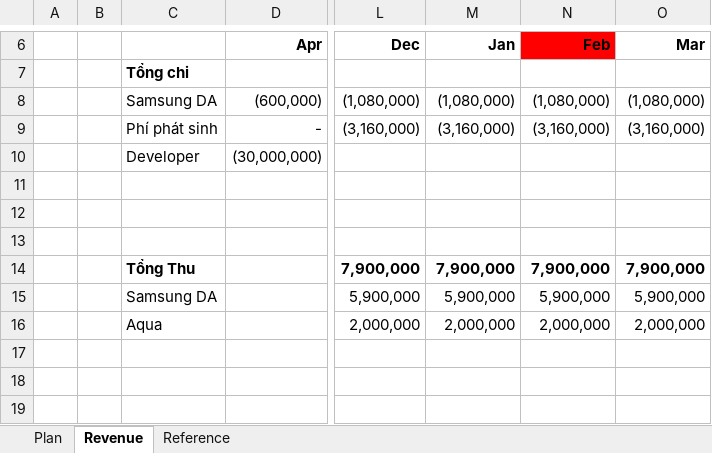
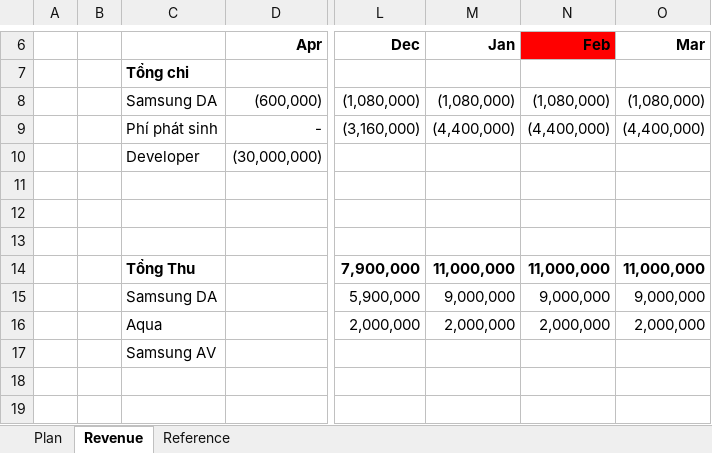
Before and after one commit to trainerminhtran/checkinapp, an Excel workbook: Shiny.Income.present.xlsx, sheet Revenue, drawn as a sheet; only a part is shown, gaps mark what is left out; values as stored, in another font and other column widths than the file's, no borders; the diff names each change by its address in the sheet, - before the commit and + after, or states it on an @@ line.

```diff
--- a/Shiny.Income.present.xlsx (sheet Revenue)
+++ b/Shiny.Income.present.xlsx (sheet Revenue)
-M9 (Jan): (3,160,000)
+M9 (Jan): (4,400,000)
-N9 (Feb): (3,160,000)
+N9 (Feb): (4,400,000)
-O9 (Mar): (3,160,000)
+O9 (Mar): (4,400,000)
-M14 (Jan): 7,900,000
+M14 (Jan): 11,000,000
-N14 (Feb): 7,900,000
+N14 (Feb): 11,000,000
-O14 (Mar): 7,900,000
+O14 (Mar): 11,000,000
-M15 (Jan): 5,900,000
+M15 (Jan): 9,000,000
-N15 (Feb): 5,900,000
+N15 (Feb): 9,000,000
-O15 (Mar): 5,900,000
+O15 (Mar): 9,000,000
-C17: (empty)
+C17: Samsung AV
```
Also changed, not shown: sheet Reference.
